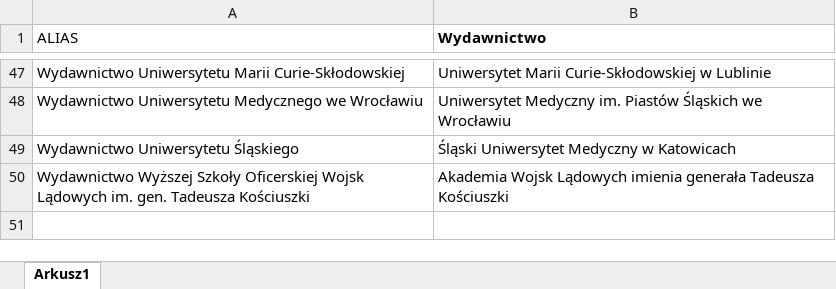
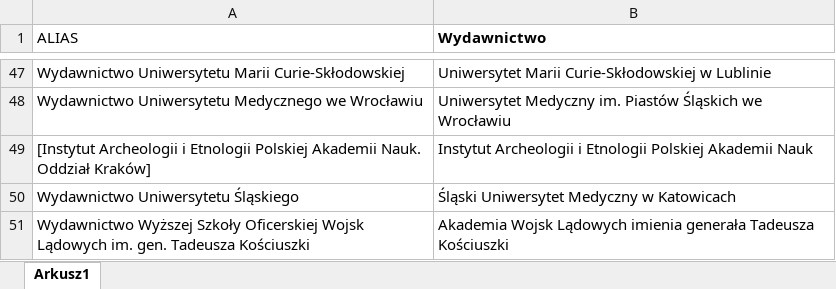
Before and after one commit to iplweb/bpp-assets, an Excel workbook: bg-umw/aliasy_wydawcow.xlsx, sheet Arkusz1, drawn as a sheet; only a part is shown, gaps mark what is left out; values as stored, in another font and other column widths than the file's, no borders; table styles not drawn; the diff names each change by its address in the sheet, - before the commit and + after, or states it on an @@ line.

Commit message:
Alias [Instytut Archeologii i Etnologii Polskiej Akademii Nauk. Oddział Kraków]

```diff
--- a/bg-umw/aliasy_wydawcow.xlsx (sheet Arkusz1)
+++ b/bg-umw/aliasy_wydawcow.xlsx (sheet Arkusz1)
+row 49: [Instytut Archeologii i Etnologii Polskiej Akademii Nauk. Oddział Kraków] | Instytut Archeologii i Etnologii Polskiej Akademii Nauk
```
